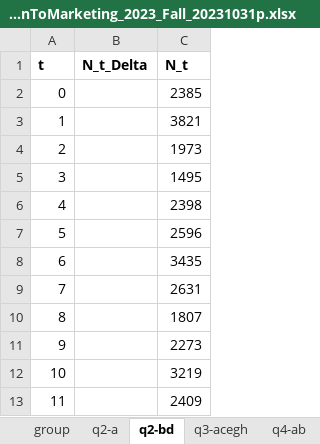
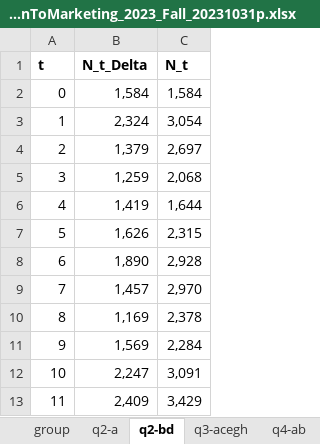
Before and after one commit to alexmakassiouk/eth-marketing23, an Excel workbook: raw_data/CPA_ProjectReportTemplate_IntroductionToMarketing_2023_Fall_20231031p.xlsx, sheet q2-bd, drawn as a sheet; values as stored, in another font and other column widths than the file's, no borders; the diff names each change by its address in the sheet, - before the commit and + after, or states it on an @@ line.

```diff
--- a/raw_data/CPA_ProjectReportTemplate_IntroductionToMarketing_2023_Fall_20231031p.xlsx (sheet q2-bd)
+++ b/raw_data/CPA_ProjectReportTemplate_IntroductionToMarketing_2023_Fall_20231031p.xlsx (sheet q2-bd)
-B2 (N_t_Delta): (empty)
+B2 (N_t_Delta): 1,584
-C2 (N_t): 2385
+C2 (N_t): 1,584
-B3 (N_t_Delta): (empty)
+B3 (N_t_Delta): 2,324
-C3 (N_t): 3821
+C3 (N_t): 3,054
-B4 (N_t_Delta): (empty)
+B4 (N_t_Delta): 1,379
-C4 (N_t): 1973
+C4 (N_t): 2,697
-B5 (N_t_Delta): (empty)
+B5 (N_t_Delta): 1,259
-C5 (N_t): 1495
+C5 (N_t): 2,068
-B6 (N_t_Delta): (empty)
+B6 (N_t_Delta): 1,419
-C6 (N_t): 2398
+C6 (N_t): 1,644
-B7 (N_t_Delta): (empty)
+B7 (N_t_Delta): 1,626
-C7 (N_t): 2596
+C7 (N_t): 2,315
-B8 (N_t_Delta): (empty)
+B8 (N_t_Delta): 1,890
-C8 (N_t): 3435
+C8 (N_t): 2,928
-B9 (N_t_Delta): (empty)
+B9 (N_t_Delta): 1,457
-C9 (N_t): 2631
+C9 (N_t): 2,970
-B10 (N_t_Delta): (empty)
+B10 (N_t_Delta): 1,169
-C10 (N_t): 1807
+C10 (N_t): 2,378
-B11 (N_t_Delta): (empty)
+B11 (N_t_Delta): 1,569
-C11 (N_t): 2273
+C11 (N_t): 2,284
-B12 (N_t_Delta): (empty)
+B12 (N_t_Delta): 2,247
-C12 (N_t): 3219
+C12 (N_t): 3,091
-B13 (N_t_Delta): (empty)
+B13 (N_t_Delta): 2,409
-C13 (N_t): 2409
+C13 (N_t): 3,429
```
Also changed, not shown: sheet q3-acegh, sheet q2-a, sheet q7-a, sheet q7-f, 10 other files.
